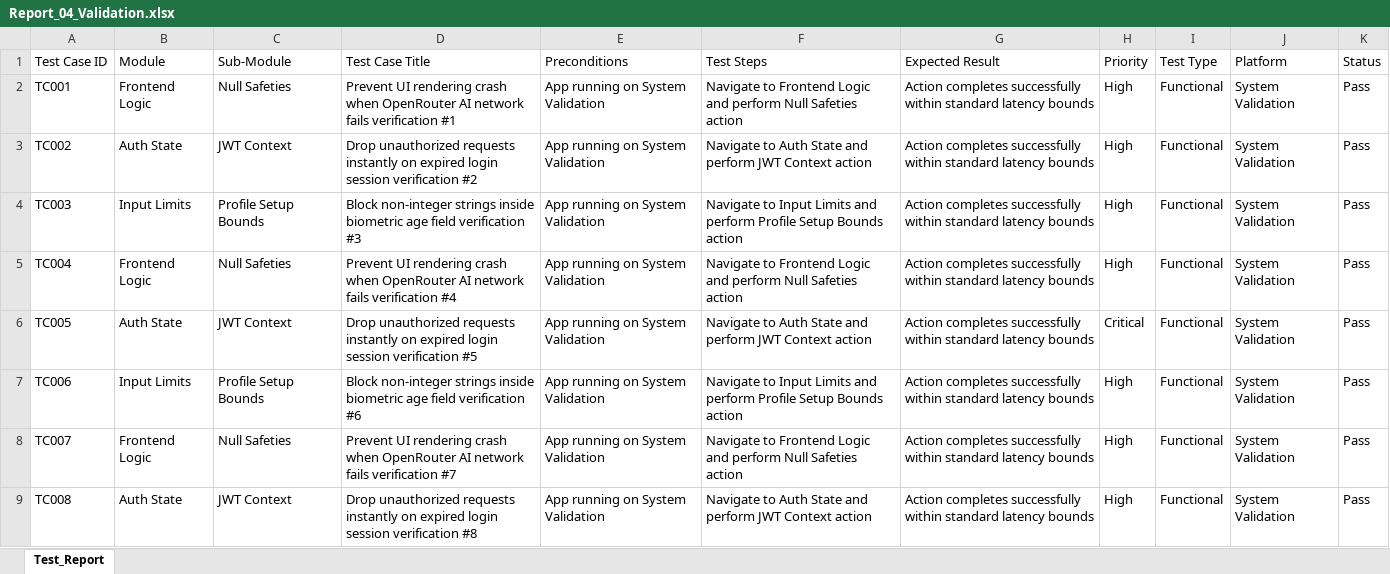
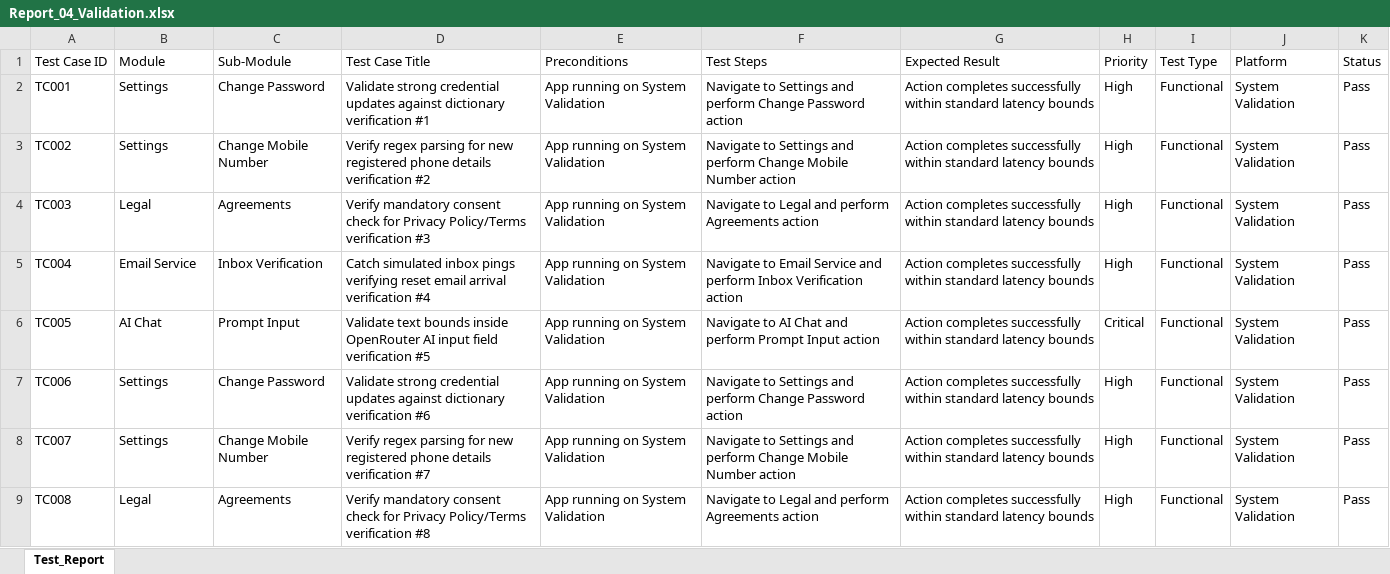
Before and after one commit to sathishr-ai/LifeMatrix-AI, an Excel workbook: e2e_tests_suite/Report_04_Validation.xlsx, sheet Test_Report, drawn as a sheet; only a part is shown; values as stored, in another font and other column widths than the file's, no borders; the diff covers the shown part only; the diff names each change by its address in the sheet, - before the commit and + after, or states it on an @@ line.

```diff
--- a/e2e_tests_suite/Report_04_Validation.xlsx (sheet Test_Report)
+++ b/e2e_tests_suite/Report_04_Validation.xlsx (sheet Test_Report)
-B2 (Module): Frontend Logic
+B2 (Module): Settings
-C2 (Sub-Module): Null Safeties
+C2 (Sub-Module): Change Password
-D2 (Test Case Title): Prevent UI rendering crash when OpenRouter AI network fails verification #1
+D2 (Test Case Title): Validate strong credential updates against dictionary verification #1
-F2 (Test Steps): Navigate to Frontend Logic and perform Null Safeties action
+F2 (Test Steps): Navigate to Settings and perform Change Password action
-B3 (Module): Auth State
+B3 (Module): Settings
-C3 (Sub-Module): JWT Context
+C3 (Sub-Module): Change Mobile Number
-D3 (Test Case Title): Drop unauthorized requests instantly on expired login session verification #2
+D3 (Test Case Title): Verify regex parsing for new registered phone details verification #2
-F3 (Test Steps): Navigate to Auth State and perform JWT Context action
+F3 (Test Steps): Navigate to Settings and perform Change Mobile Number action
-B4 (Module): Input Limits
+B4 (Module): Legal
-C4 (Sub-Module): Profile Setup Bounds
+C4 (Sub-Module): Agreements
-D4 (Test Case Title): Block non-integer strings inside biometric age field verification #3
+D4 (Test Case Title): Verify mandatory consent check for Privacy Policy/Terms verification #3
-F4 (Test Steps): Navigate to Input Limits and perform Profile Setup Bounds action
+F4 (Test Steps): Navigate to Legal and perform Agreements action
-B5 (Module): Frontend Logic
+B5 (Module): Email Service
-C5 (Sub-Module): Null Safeties
+C5 (Sub-Module): Inbox Verification
-D5 (Test Case Title): Prevent UI rendering crash when OpenRouter AI network fails verification #4
+D5 (Test Case Title): Catch simulated inbox pings verifying reset email arrival verification #4
-F5 (Test Steps): Navigate to Frontend Logic and perform Null Safeties action
+F5 (Test Steps): Navigate to Email Service and perform Inbox Verification action
-B6 (Module): Auth State
+B6 (Module): AI Chat
-C6 (Sub-Module): JWT Context
+C6 (Sub-Module): Prompt Input
-D6 (Test Case Title): Drop unauthorized requests instantly on expired login session verification #5
+D6 (Test Case Title): Validate text bounds inside OpenRouter AI input field verification #5
-F6 (Test Steps): Navigate to Auth State and perform JWT Context action
+F6 (Test Steps): Navigate to AI Chat and perform Prompt Input action
-B7 (Module): Input Limits
+B7 (Module): Settings
-C7 (Sub-Module): Profile Setup Bounds
+C7 (Sub-Module): Change Password
-D7 (Test Case Title): Block non-integer strings inside biometric age field verification #6
+D7 (Test Case Title): Validate strong credential updates against dictionary verification #6
-F7 (Test Steps): Navigate to Input Limits and perform Profile Setup Bounds action
+F7 (Test Steps): Navigate to Settings and perform Change Password action
-B8 (Module): Frontend Logic
+B8 (Module): Settings
-C8 (Sub-Module): Null Safeties
+C8 (Sub-Module): Change Mobile Number
-D8 (Test Case Title): Prevent UI rendering crash when OpenRouter AI network fails verification #7
+D8 (Test Case Title): Verify regex parsing for new registered phone details verification #7
-F8 (Test Steps): Navigate to Frontend Logic and perform Null Safeties action
+F8 (Test Steps): Navigate to Settings and perform Change Mobile Number action
-B9 (Module): Auth State
+B9 (Module): Legal
-C9 (Sub-Module): JWT Context
+C9 (Sub-Module): Agreements
-D9 (Test Case Title): Drop unauthorized requests instantly on expired login session verification #8
+D9 (Test Case Title): Verify mandatory consent check for Privacy Policy/Terms verification #8
-F9 (Test Steps): Navigate to Auth State and perform JWT Context action
+F9 (Test Steps): Navigate to Legal and perform Agreements action
```
Also changed, not shown: 1168 edited cells elsewhere in this sheet, e2e_tests_suite/Report_01_Selenium.xlsx, e2e_tests_suite/Report_02_Appium.xlsx, 2 other files.
